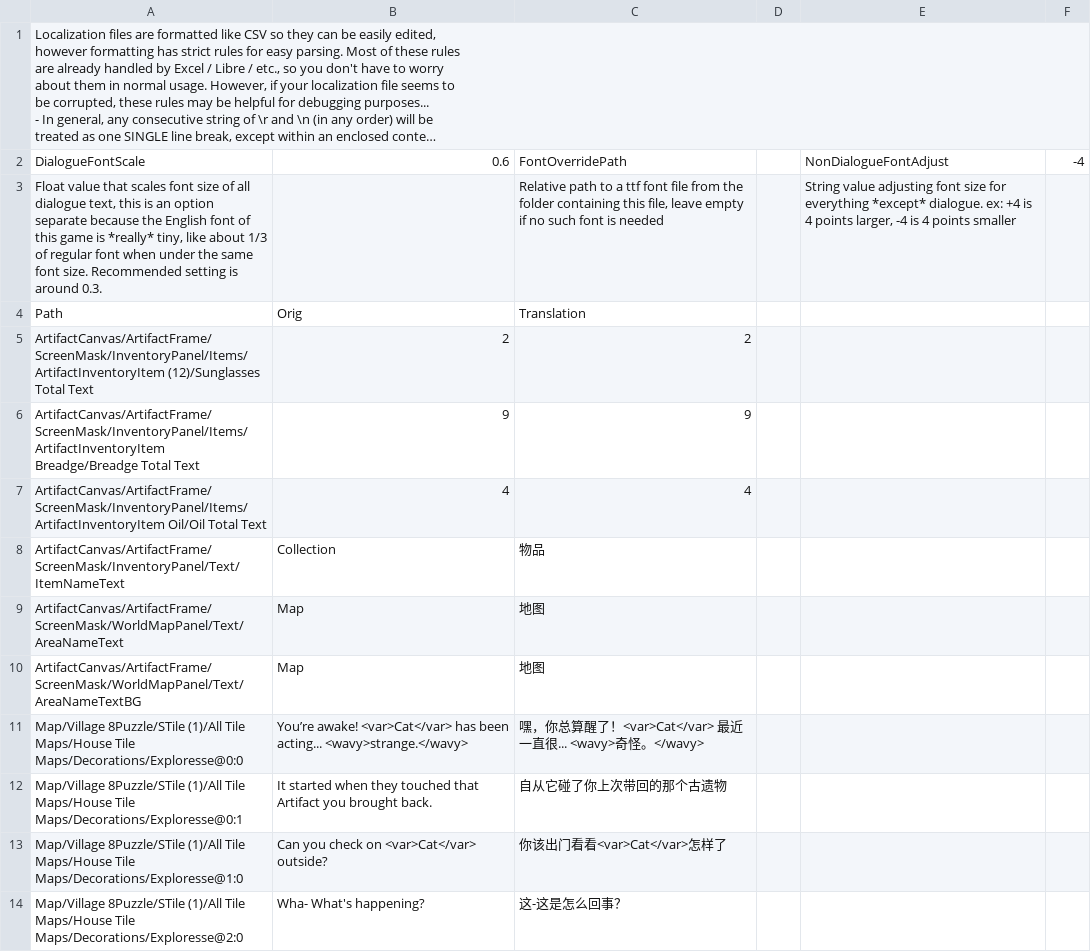
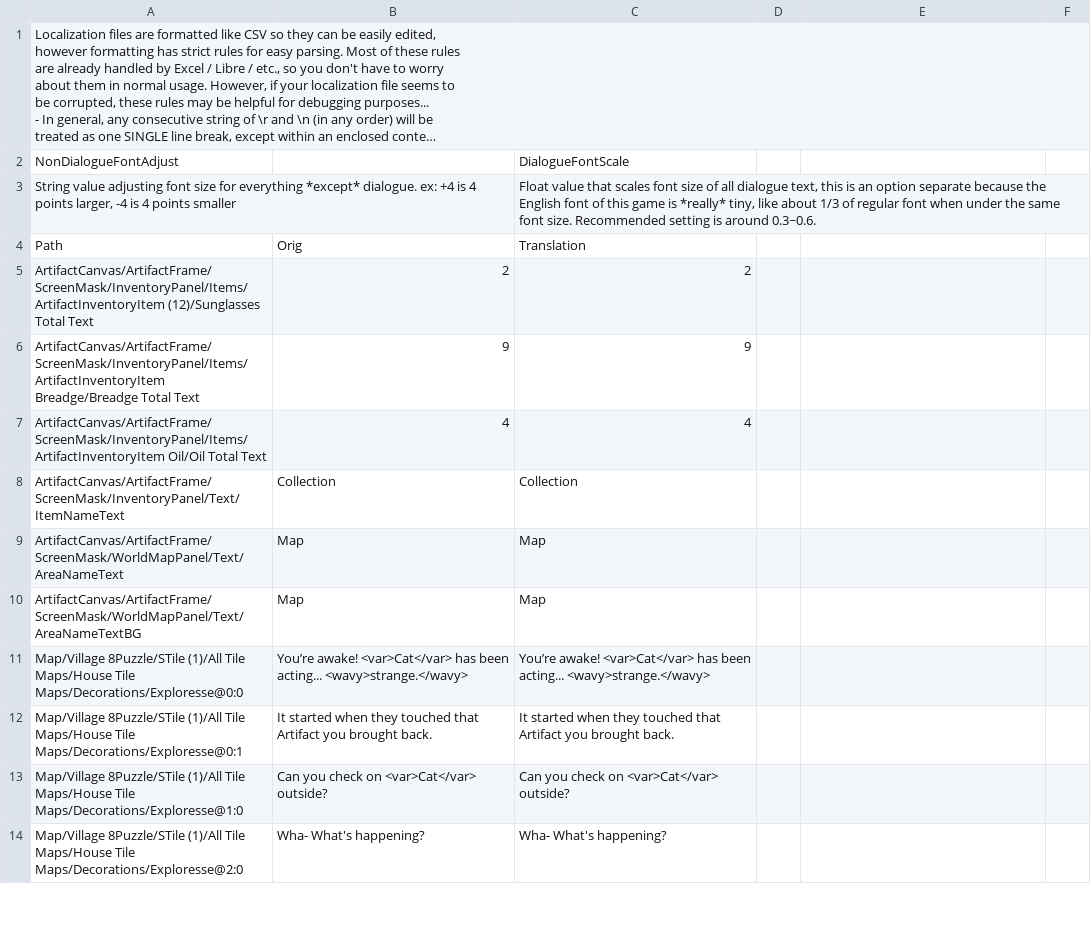
Before and after one commit to randomerz/Slider, a CSV file: Slider/Assets/StreamingAssets/Localizations/简体中文/Village_localization.csv, drawn as a sheet; only a part is shown; long unchanged cells end in …; removed rows and columns are numbered as before the commit, all else as after; the diff covers the shown part only; the diff names each change by its address in the sheet, - before the commit and + after, or states it on an @@ line.

```diff
--- a/Slider/Assets/StreamingAssets/Localizations/简体中文/Village_localization.csv
+++ b/Slider/Assets/StreamingAssets/Localizations/简体中文/Village_localization.csv
-row 2: DialogueFontScale | 0.6 | FontOverridePath |  | NonDialogueFontAdjust | -4
-row 3: Float value that scales font size of all dialogue text, this is an option separate because the English font of this game is *really* tiny, like about 1/3 of regular font when under the same font size. Recommended setting is around 0.3. |  | Relative path to a ttf font file from the folder containing this file, leave empty if no such font is needed |  | String value adjusting font size for everything *except* dialogue. ex: +4 is 4 points larger, -4 is 4 points smaller
+row 2: NonDialogueFontAdjust |  | DialogueFontScale
+row 3: String value adjusting font size for everything *except* dialogue. ex: +4 is 4 points larger, -4 is 4 points smaller |  | Float value that scales font size of all dialogue text, this is an option separate because the English font of this game is *really* tiny, like about 1/3 of regular font when under the same font size. Recommended setting is around 0.3~0.6.
-C8: 物品
+C8: Collection
-C9:C10: 地图
+C9:C10: Map
-C11: 嘿，你总算醒了！<var>Cat</var> 最近一直很... <wavy>奇怪。</wavy>
+C11: You’re awake! <var>Cat</var> has been acting... <wavy>strange.</wavy>
-C12: 自从它碰了你上次带回的那个古遗物
+C12: It started when they touched that Artifact you brought back.
-C13: 你该出门看看<var>Cat</var>怎样了
+C13: Can you check on <var>Cat</var> outside?
-C14: 这-这是怎么回事？
+C14: Wha- What's happening?
```
Also changed, not shown: 106 edited cells elsewhere in this file, Slider/Assets/StreamingAssets/Localizations/简体中文/Caves_localization.csv, Slider/Assets/StreamingAssets/Localizations/简体中文/Credits_localization.csv, 45 other files.
